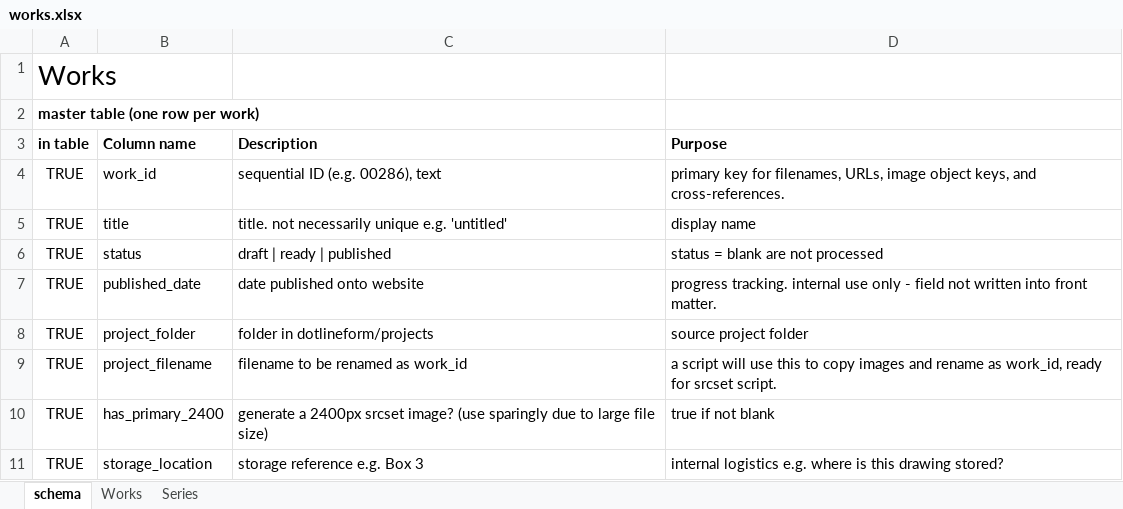
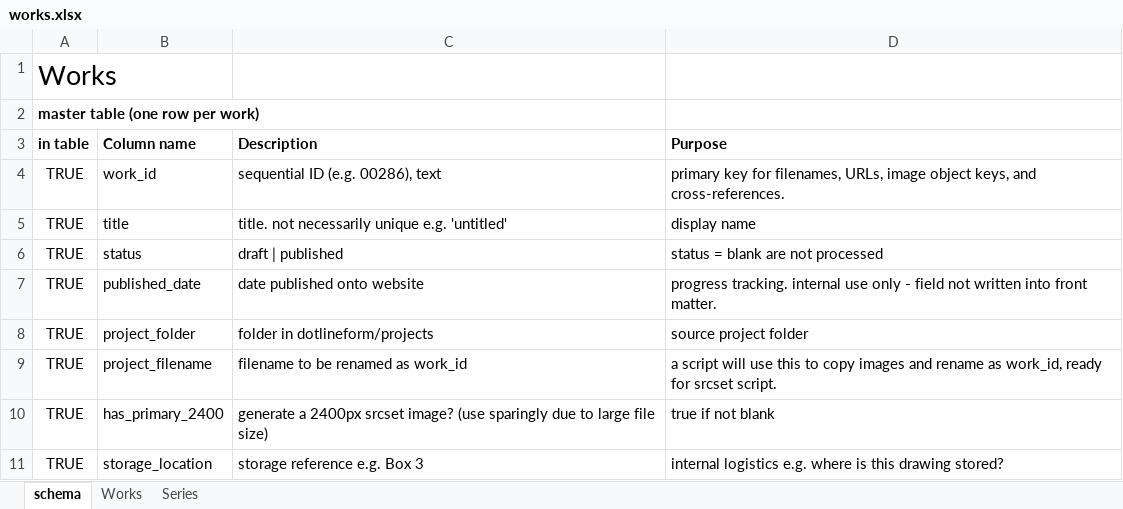
Before and after one commit to dotlineform/dotlineform-site, an Excel workbook: data/works.xlsx, sheet schema, drawn as a sheet; only a part is shown; values as stored, in another font and other column widths than the file's, no borders; the diff names each change by its address in the sheet, - before the commit and + after, or states it on an @@ line.

Commit message:
removed status = ready from pipeline. only generate script uses status

```diff
--- a/data/works.xlsx (sheet schema)
+++ b/data/works.xlsx (sheet schema)
-C6 (Description): draft | ready | published
+C6 (Description): draft | published
```
Also changed, not shown: sheet Works, 4 other files.
